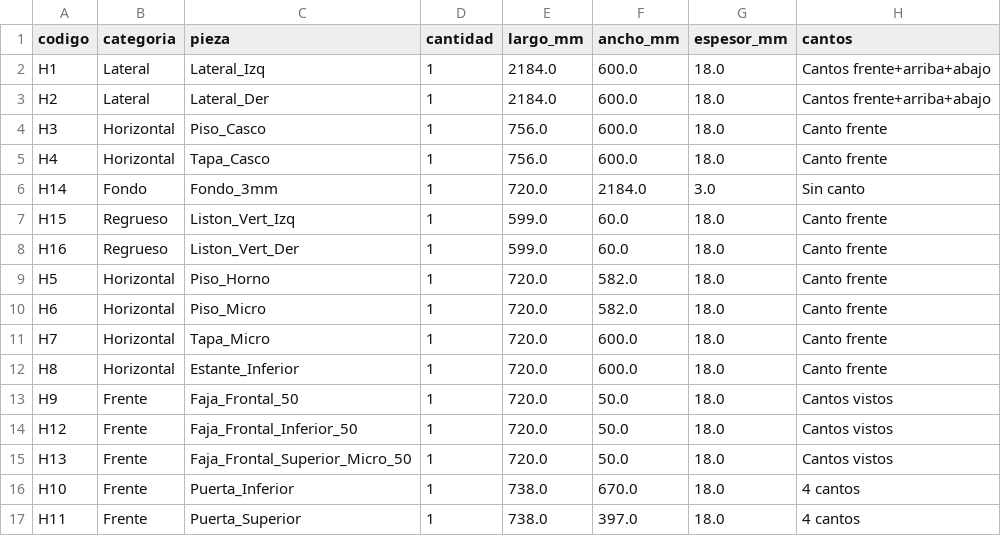
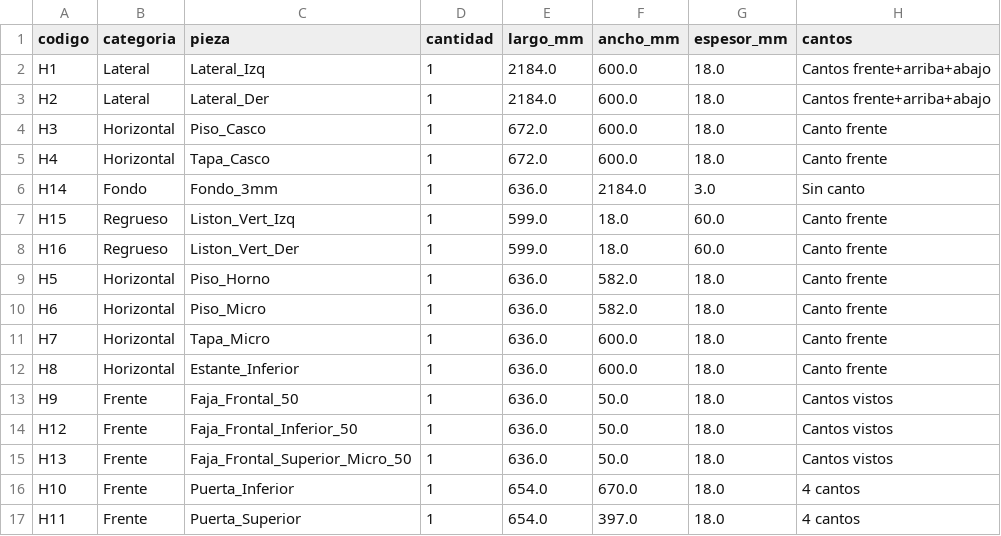
Before and after one commit to mgaitan/cads, a CSV file: columna_horno_micro_bom.csv, drawn as a sheet.

```diff
--- a/columna_horno_micro_bom.csv
+++ b/columna_horno_micro_bom.csv
@@ -3,15 +3,15 @@ H1,Lateral,Lateral_Izq,1,2184.0,600.0,18.0,Cantos frente+arriba+abajo
 H2,Lateral,Lateral_Der,1,2184.0,600.0,18.0,Cantos frente+arriba+abajo
-H3,Horizontal,Piso_Casco,1,756.0,600.0,18.0,Canto frente
-H4,Horizontal,Tapa_Casco,1,756.0,600.0,18.0,Canto frente
-H14,Fondo,Fondo_3mm,1,720.0,2184.0,3.0,Sin canto
-H15,Regrueso,Liston_Vert_Izq,1,599.0,60.0,18.0,Canto frente
-H16,Regrueso,Liston_Vert_Der,1,599.0,60.0,18.0,Canto frente
-H5,Horizontal,Piso_Horno,1,720.0,582.0,18.0,Canto frente
-H6,Horizontal,Piso_Micro,1,720.0,582.0,18.0,Canto frente
-H7,Horizontal,Tapa_Micro,1,720.0,600.0,18.0,Canto frente
-H8,Horizontal,Estante_Inferior,1,720.0,600.0,18.0,Canto frente
-H9,Frente,Faja_Frontal_50,1,720.0,50.0,18.0,Cantos vistos
-H12,Frente,Faja_Frontal_Inferior_50,1,720.0,50.0,18.0,Cantos vistos
-H13,Frente,Faja_Frontal_Superior_Micro_50,1,720.0,50.0,18.0,Cantos vistos
-H10,Frente,Puerta_Inferior,1,738.0,670.0,18.0,4 cantos
-H11,Frente,Puerta_Superior,1,738.0,397.0,18.0,4 cantos
+H3,Horizontal,Piso_Casco,1,672.0,600.0,18.0,Canto frente
+H4,Horizontal,Tapa_Casco,1,672.0,600.0,18.0,Canto frente
+H14,Fondo,Fondo_3mm,1,636.0,2184.0,3.0,Sin canto
+H15,Regrueso,Liston_Vert_Izq,1,599.0,18.0,60.0,Canto frente
+H16,Regrueso,Liston_Vert_Der,1,599.0,18.0,60.0,Canto frente
+H5,Horizontal,Piso_Horno,1,636.0,582.0,18.0,Canto frente
+H6,Horizontal,Piso_Micro,1,636.0,582.0,18.0,Canto frente
+H7,Horizontal,Tapa_Micro,1,636.0,600.0,18.0,Canto frente
+H8,Horizontal,Estante_Inferior,1,636.0,600.0,18.0,Canto frente
+H9,Frente,Faja_Frontal_50,1,636.0,50.0,18.0,Cantos vistos
+H12,Frente,Faja_Frontal_Inferior_50,1,636.0,50.0,18.0,Cantos vistos
+H13,Frente,Faja_Frontal_Superior_Micro_50,1,636.0,50.0,18.0,Cantos vistos
+H10,Frente,Puerta_Inferior,1,654.0,670.0,18.0,4 cantos
+H11,Frente,Puerta_Superior,1,654.0,397.0,18.0,4 cantos
```
Also changed, not shown: alacena_AB_bom.csv, bajo_BA_bom.csv, 25 other files.
